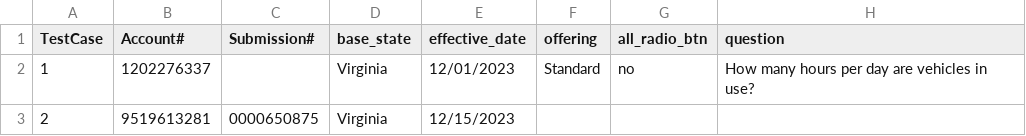
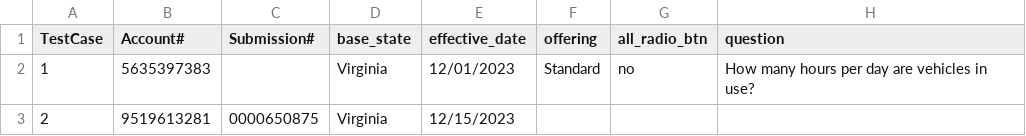
Before and after one commit to JaytiGupta/Goibibo, a CSV file: Data/data_new_submission_comm_auto.csv, drawn as a sheet; only a part is shown; the diff names each change by its address in the sheet, - before the commit and + after, or states it on an @@ line.

```diff
--- a/Data/data_new_submission_comm_auto.csv
+++ b/Data/data_new_submission_comm_auto.csv
-B2 (Account#): 1202276337
+B2 (Account#): 5635397383
```
Also changed, not shown: 2 other files.
